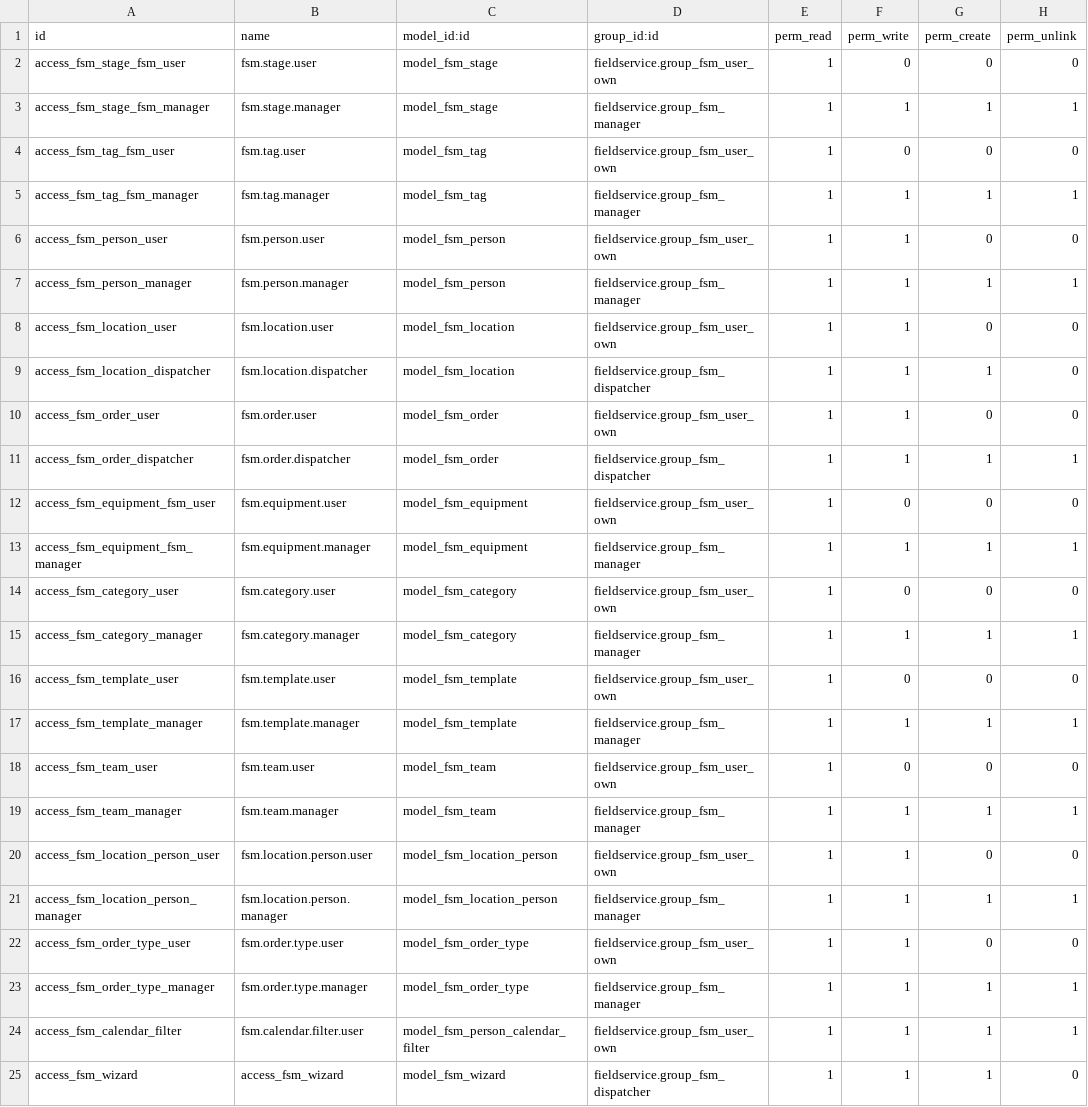
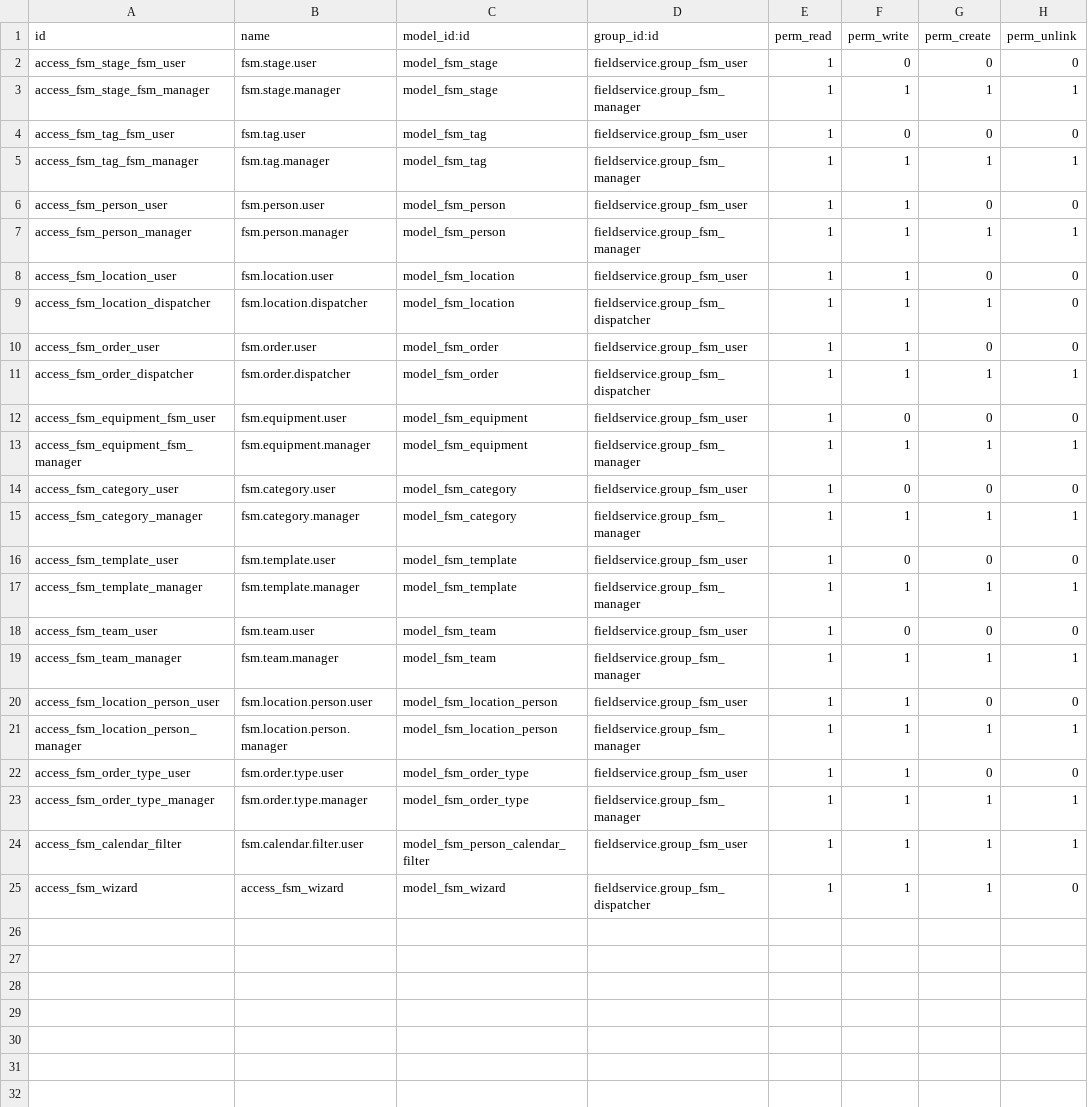
Before and after one commit to Tecnativa/field-service, a CSV file: fieldservice/security/ir.model.access.csv, drawn as a sheet.

Commit message:
[MIG] fieldservice: Migration to 15.0 TT35713

```diff
--- a/fieldservice/security/ir.model.access.csv
+++ b/fieldservice/security/ir.model.access.csv
@@ -1,25 +1,25 @@
 id,name,model_id:id,group_id:id,perm_read,perm_write,perm_create,perm_unlink
-access_fsm_stage_fsm_user,fsm.stage.user,model_fsm_stage,fieldservice.group_fsm_user_own,1,0,0,0
+access_fsm_stage_fsm_user,fsm.stage.user,model_fsm_stage,fieldservice.group_fsm_user,1,0,0,0
 access_fsm_stage_fsm_manager,fsm.stage.manager,model_fsm_stage,fieldservice.group_fsm_manager,1,1,1,1
-access_fsm_tag_fsm_user,fsm.tag.user,model_fsm_tag,fieldservice.group_fsm_user_own,1,0,0,0
+access_fsm_tag_fsm_user,fsm.tag.user,model_fsm_tag,fieldservice.group_fsm_user,1,0,0,0
 access_fsm_tag_fsm_manager,fsm.tag.manager,model_fsm_tag,fieldservice.group_fsm_manager,1,1,1,1
-access_fsm_person_user,fsm.person.user,model_fsm_person,fieldservice.group_fsm_user_own,1,1,0,0
+access_fsm_person_user,fsm.person.user,model_fsm_person,fieldservice.group_fsm_user,1,1,0,0
 access_fsm_person_manager,fsm.person.manager,model_fsm_person,fieldservice.group_fsm_manager,1,1,1,1
-access_fsm_location_user,fsm.location.user,model_fsm_location,fieldservice.group_fsm_user_own,1,1,0,0
+access_fsm_location_user,fsm.location.user,model_fsm_location,fieldservice.group_fsm_user,1,1,0,0
 access_fsm_location_dispatcher,fsm.location.dispatcher,model_fsm_location,fieldservice.group_fsm_dispatcher,1,1,1,0
-access_fsm_order_user,fsm.order.user,model_fsm_order,fieldservice.group_fsm_user_own,1,1,0,0
+access_fsm_order_user,fsm.order.user,model_fsm_order,fieldservice.group_fsm_user,1,1,0,0
 access_fsm_order_dispatcher,fsm.order.dispatcher,model_fsm_order,fieldservice.group_fsm_dispatcher,1,1,1,1
-access_fsm_equipment_fsm_user,fsm.equipment.user,model_fsm_equipment,fieldservice.group_fsm_user_own,1,0,0,0
+access_fsm_equipment_fsm_user,fsm.equipment.user,model_fsm_equipment,fieldservice.group_fsm_user,1,0,0,0
 access_fsm_equipment_fsm_manager,fsm.equipment.manager,model_fsm_equipment,fieldservice.group_fsm_manager,1,1,1,1
-access_fsm_category_user,fsm.category.user,model_fsm_category,fieldservice.group_fsm_user_own,1,0,0,0
+access_fsm_category_user,fsm.category.user,model_fsm_category,fieldservice.group_fsm_user,1,0,0,0
 access_fsm_category_manager,fsm.category.manager,model_fsm_category,fieldservice.group_fsm_manager,1,1,1,1
-access_fsm_template_user,fsm.template.user,model_fsm_template,fieldservice.group_fsm_user_own,1,0,0,0
+access_fsm_template_user,fsm.template.user,model_fsm_template,fieldservice.group_fsm_user,1,0,0,0
 access_fsm_template_manager,fsm.template.manager,model_fsm_template,fieldservice.group_fsm_manager,1,1,1,1
-access_fsm_team_user,fsm.team.user,model_fsm_team,fieldservice.group_fsm_user_own,1,0,0,0
+access_fsm_team_user,fsm.team.user,model_fsm_team,fieldservice.group_fsm_user,1,0,0,0
 access_fsm_team_manager,fsm.team.manager,model_fsm_team,fieldservice.group_fsm_manager,1,1,1,1
-access_fsm_location_person_user,fsm.location.person.user,model_fsm_location_person,fieldservice.group_fsm_user_own,1,1,0,0
+access_fsm_location_person_user,fsm.location.person.user,model_fsm_location_person,fieldservice.group_fsm_user,1,1,0,0
 access_fsm_location_person_manager,fsm.location.person.manager,model_fsm_location_person,fieldservice.group_fsm_manager,1,1,1,1
-access_fsm_order_type_user,fsm.order.type.user,model_fsm_order_type,fieldservice.group_fsm_user_own,1,1,0,0
+access_fsm_order_type_user,fsm.order.type.user,model_fsm_order_type,fieldservice.group_fsm_user,1,1,0,0
 access_fsm_order_type_manager,fsm.order.type.manager,model_fsm_order_type,fieldservice.group_fsm_manager,1,1,1,1
-access_fsm_calendar_filter,fsm.calendar.filter.user,model_fsm_person_calendar_filter,fieldservice.group_fsm_user_own,1,1,1,1
+access_fsm_calendar_filter,fsm.calendar.filter.user,model_fsm_person_calendar_filter,fieldservice.group_fsm_user,1,1,1,1
 access_fsm_wizard,access_fsm_wizard,model_fsm_wizard,fieldservice.group_fsm_dispatcher,1,1,1,0
```
Also changed, not shown: 49 other files.
